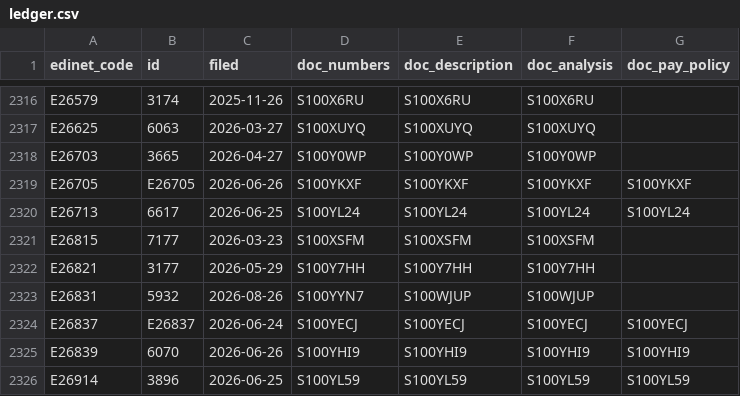
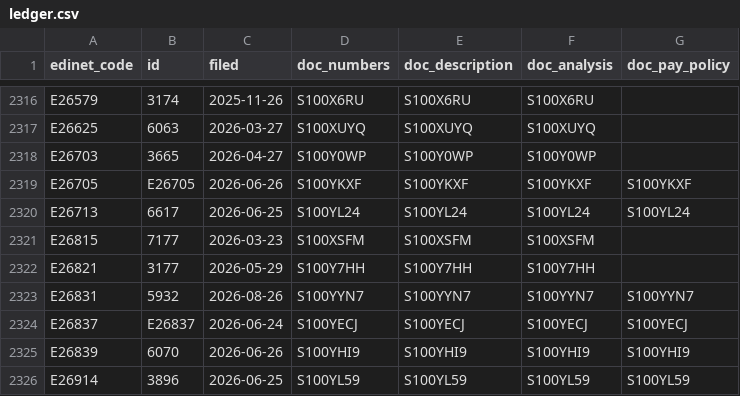
Before and after one commit to varmil/nenshu, a CSV file: pipeline/data/ledger.csv, drawn as a sheet; only a part is shown, gaps mark what is left out.

```diff
--- a/pipeline/data/ledger.csv
+++ b/pipeline/data/ledger.csv
@@ -2322,3 +2322,3 @@ E26815,7177,2026-03-23,S100XSFM,S100XSFM,S100XSFM,
 E26821,3177,2026-05-29,S100Y7HH,S100Y7HH,S100Y7HH,
-E26831,5932,2026-08-26,S100YYN7,S100WJUP,S100WJUP,
+E26831,5932,2026-08-26,S100YYN7,S100YYN7,S100YYN7,S100YYN7
 E26837,E26837,2026-06-24,S100YECJ,S100YECJ,S100YECJ,S100YECJ
```
Also changed, not shown: 1 other file.
